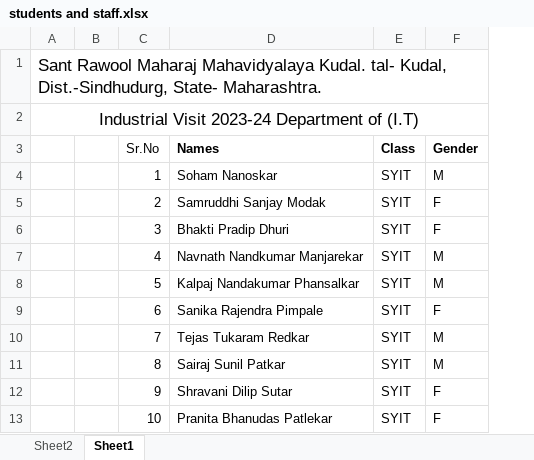
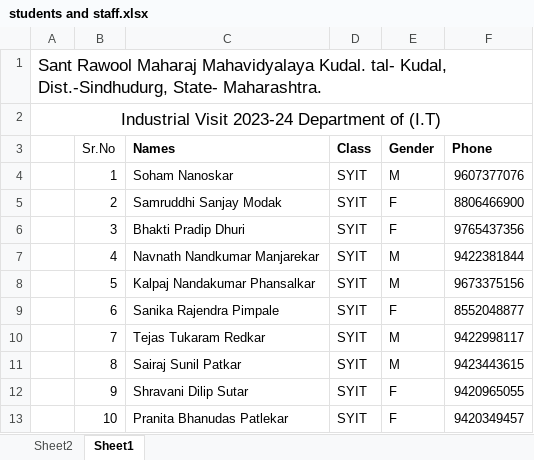
Before and after one commit to Vasant-995/IV, an Excel workbook: students and staff.xlsx, sheet Sheet1, drawn as a sheet; only a part is shown; values as stored, in another font and other column widths than the file's, no borders; removed rows and columns are numbered as before the commit, all else as after; the diff names each change by its address in the sheet, - before the commit and + after, or states it on an @@ line.

```diff
--- a/students and staff.xlsx (sheet Sheet1)
+++ b/students and staff.xlsx (sheet Sheet1)
-column B, empty
+column F (Phone), rows 4-13: 9607377076 | 8806466900 | 9765437356 | 9422381844 | 9673375156 | 8552048877 | 9422998117 | 9423443615 | 9420965055 | 9420349457
```
Also changed, not shown: 6 other files.
